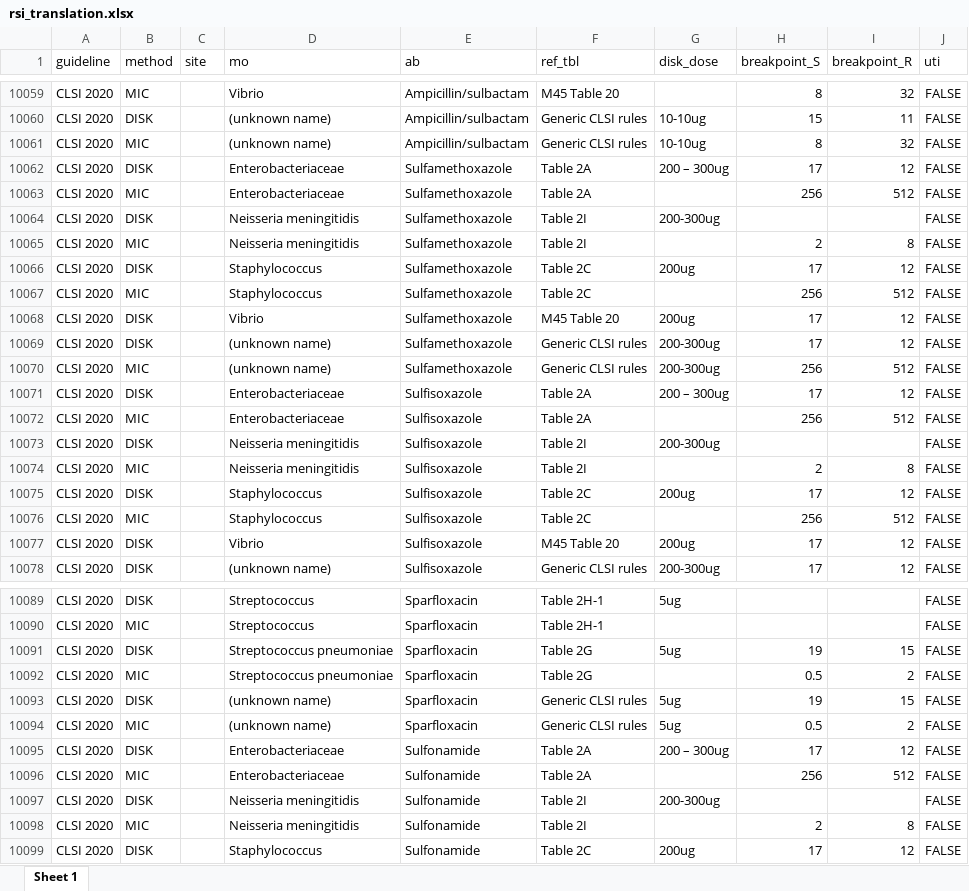
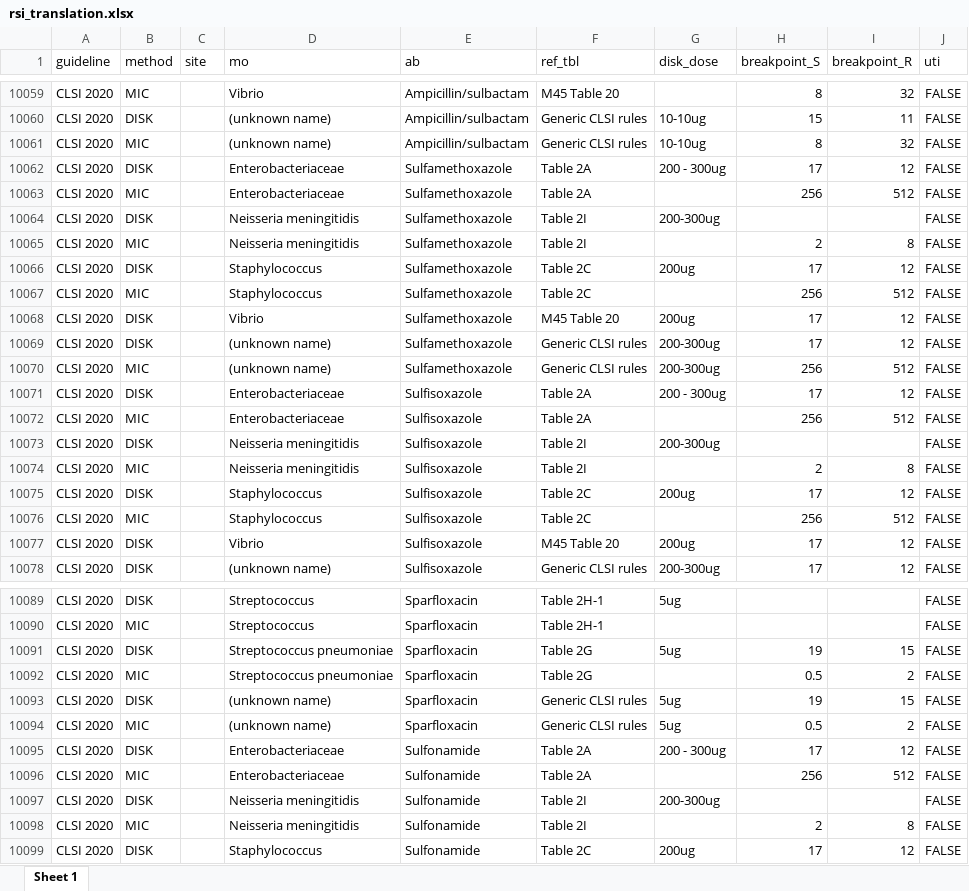
Before and after one commit to msberends/AMR, an Excel workbook: data-raw/rsi_translation.xlsx, sheet Sheet 1, drawn as a sheet; only a part is shown, gaps mark what is left out; values as stored, in another font and other column widths than the file's, no borders; the diff names each change by its address in the sheet, - before the commit and + after, or states it on an @@ line.

```diff
--- a/data-raw/rsi_translation.xlsx (sheet Sheet 1)
+++ b/data-raw/rsi_translation.xlsx (sheet Sheet 1)
-G10062 (disk_dose): 200 – 300ug
+G10062 (disk_dose): 200 - 300ug
-G10071 (disk_dose): 200 – 300ug
+G10071 (disk_dose): 200 - 300ug
-G10095 (disk_dose): 200 – 300ug
+G10095 (disk_dose): 200 - 300ug
```
Also changed, not shown: 22 other files.
